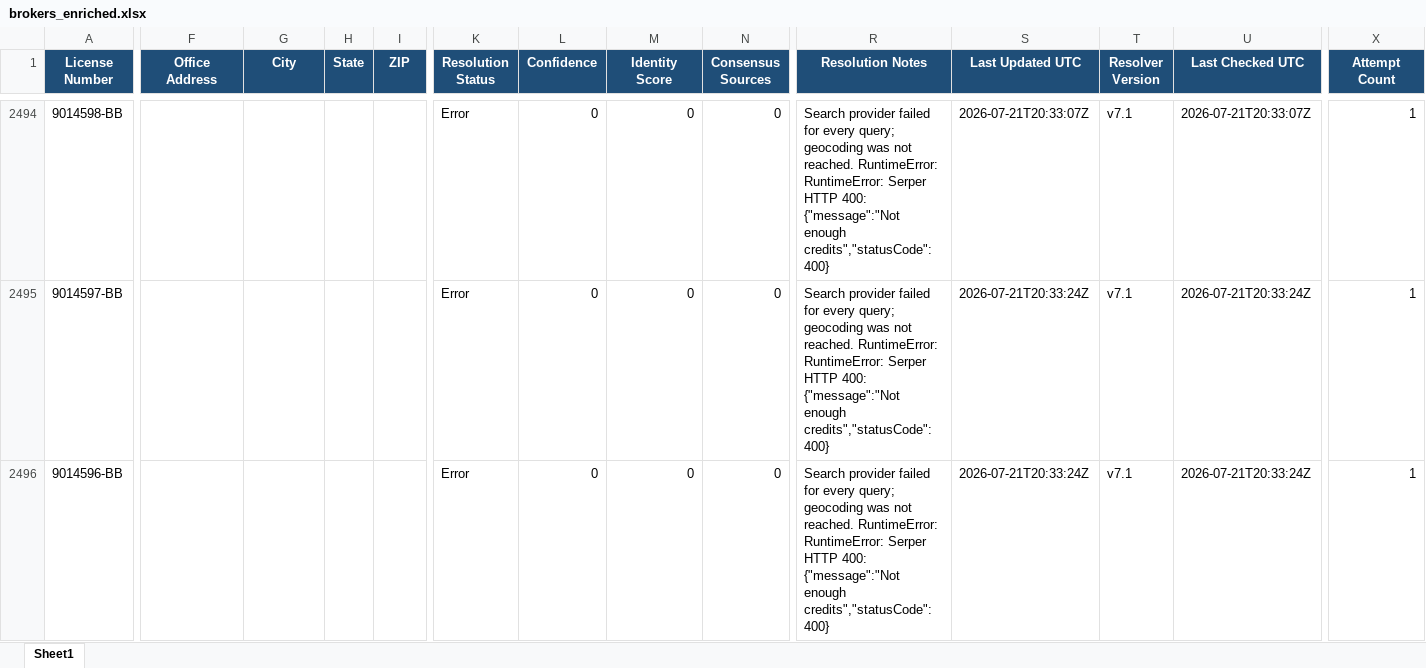
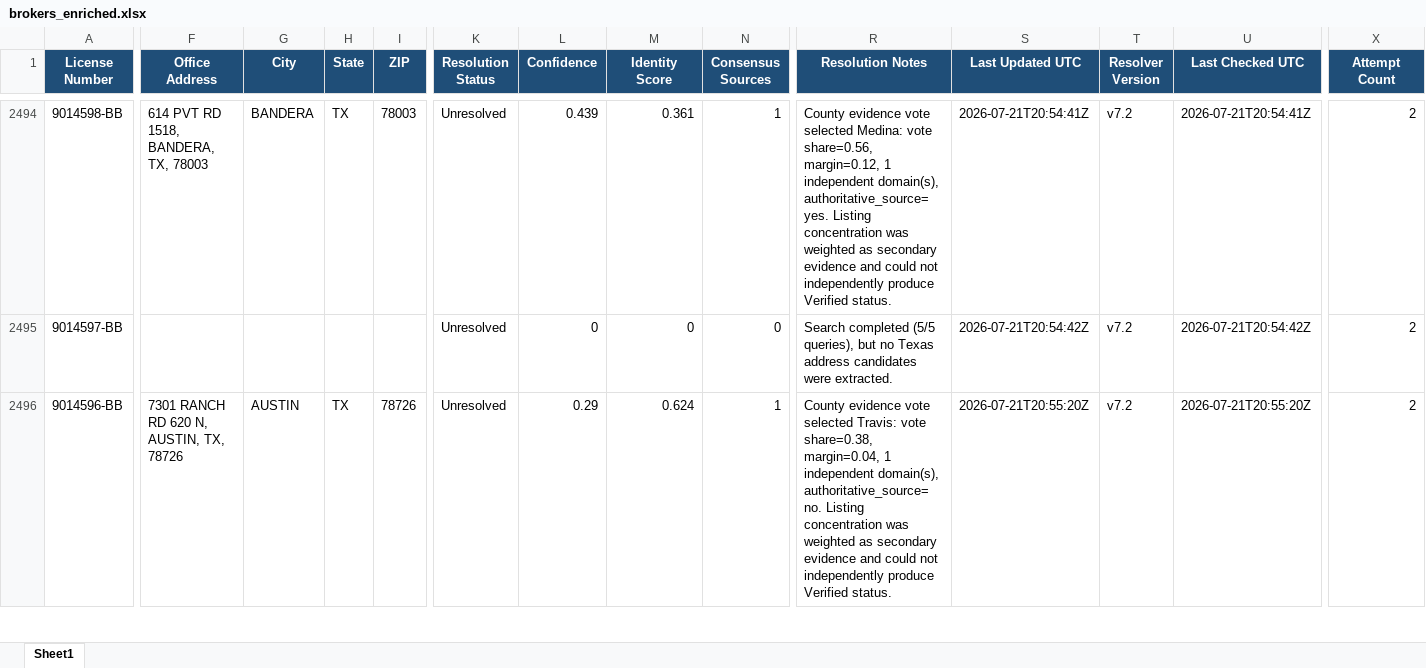
Before and after one commit to clintcheek/TREC-County-Lookup, an Excel workbook: output/brokers_enriched.xlsx, sheet Sheet1, drawn as a sheet; only a part is shown, gaps mark what is left out; values as stored, in another font and other column widths than the file's, no borders; the diff covers the shown part only; the diff names each change by its address in the sheet, - before the commit and + after, or states it on an @@ line.

```diff
--- a/output/brokers_enriched.xlsx (sheet Sheet1)
+++ b/output/brokers_enriched.xlsx (sheet Sheet1)
-F2494 (Office Address): (empty)
+F2494 (Office Address): 614 PVT RD 1518, BANDERA, TX, 78003
-G2494 (City): (empty)
+G2494 (City): BANDERA
-H2494 (State): (empty)
+H2494 (State): TX
-I2494 (ZIP): (empty)
+I2494 (ZIP): 78003
-K2494:K2496 (Resolution Status): Error
+K2494:K2496 (Resolution Status): Unresolved
-L2494 (Confidence): 0
+L2494 (Confidence): 0.439
-M2494 (Identity Score): 0
+M2494 (Identity Score): 0.361
-N2494 (Consensus Sources): 0
+N2494 (Consensus Sources): 1
-R2494 (Resolution Notes): Search provider failed for every query; geocoding was not reached. RuntimeError: RuntimeError: Serper HTTP 400: {"message":"Not enough credits","statusCode":400}
+R2494 (Resolution Notes): County evidence vote selected Medina: vote share=0.56, margin=0.12, 1 independent domain(s), authoritative_source=yes. Listing concentration was weighted as secondary evidence and could not independently produce Verified status.
-S2494 (Last Updated UTC): 2026-07-21T20:33:07Z
+S2494 (Last Updated UTC): 2026-07-21T20:54:41Z
-T2494:T2496 (Resolver Version): v7.1
+T2494:T2496 (Resolver Version): v7.2
-U2494 (Last Checked UTC): 2026-07-21T20:33:07Z
+U2494 (Last Checked UTC): 2026-07-21T20:54:41Z
-X2494:X2496 (Attempt Count): 1
+X2494:X2496 (Attempt Count): 2
-R2495 (Resolution Notes): Search provider failed for every query; geocoding was not reached. RuntimeError: RuntimeError: Serper HTTP 400: {"message":"Not enough credits","statusCode":400}
+R2495 (Resolution Notes): Search completed (5/5 queries), but no Texas address candidates were extracted.
-S2495 (Last Updated UTC): 2026-07-21T20:33:24Z
+S2495 (Last Updated UTC): 2026-07-21T20:54:42Z
-U2495 (Last Checked UTC): 2026-07-21T20:33:24Z
+U2495 (Last Checked UTC): 2026-07-21T20:54:42Z
-F2496 (Office Address): (empty)
+F2496 (Office Address): 7301 RANCH RD 620 N, AUSTIN, TX, 78726
-G2496 (City): (empty)
+G2496 (City): AUSTIN
-H2496 (State): (empty)
+H2496 (State): TX
-I2496 (ZIP): (empty)
+I2496 (ZIP): 78726
-L2496 (Confidence): 0
+L2496 (Confidence): 0.29
-M2496 (Identity Score): 0
+M2496 (Identity Score): 0.624
-N2496 (Consensus Sources): 0
+N2496 (Consensus Sources): 1
-R2496 (Resolution Notes): Search provider failed for every query; geocoding was not reached. RuntimeError: RuntimeError: Serper HTTP 400: {"message":"Not enough credits","statusCode":400}
+R2496 (Resolution Notes): County evidence vote selected Travis: vote share=0.38, margin=0.04, 1 independent domain(s), authoritative_source=no. Listing concentration was weighted as secondary evidence and could not independently produce Verified status.
-S2496 (Last Updated UTC): 2026-07-21T20:33:24Z
+S2496 (Last Updated UTC): 2026-07-21T20:55:20Z
-U2496 (Last Checked UTC): 2026-07-21T20:33:24Z
+U2496 (Last Checked UTC): 2026-07-21T20:55:20Z
```
Also changed, not shown: 86 edited cells elsewhere in this sheet, 5 other files.
